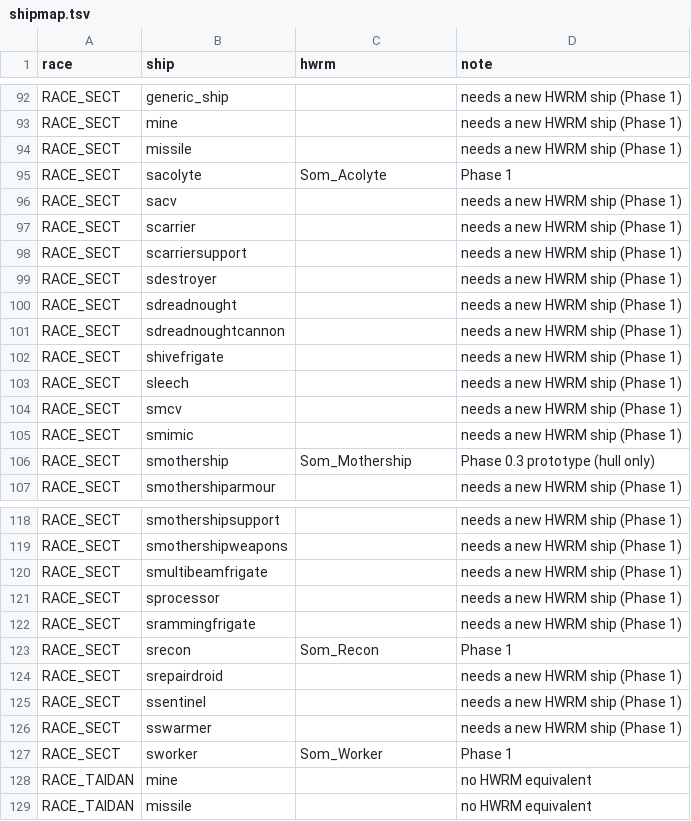
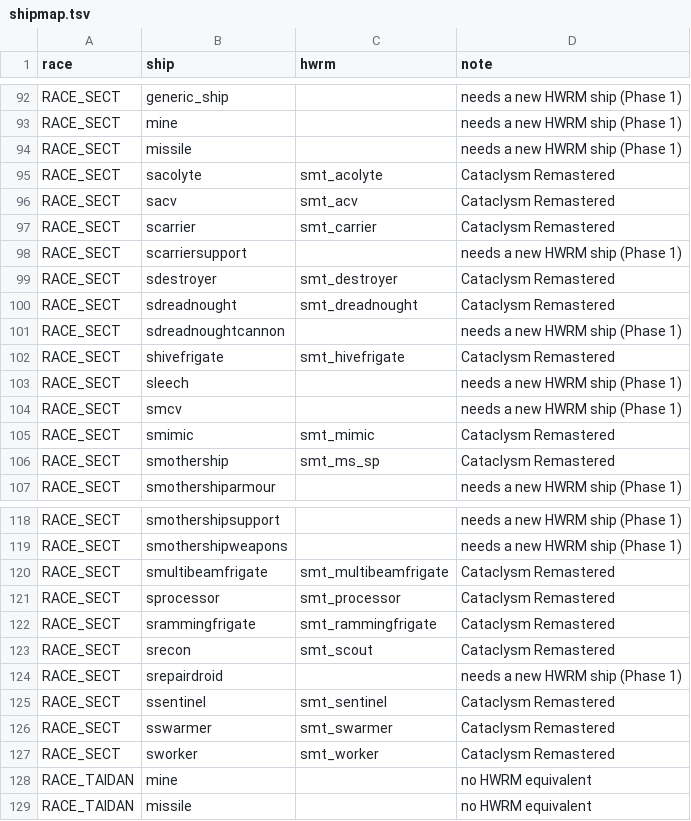
Before and after one commit to Ratchex/Cataclysm-Campaign-Remastered, a TSV file: tools/shipmap.tsv, drawn as a sheet; only a part is shown, gaps mark what is left out; the diff covers the shown part only.

```diff
--- a/tools/shipmap.tsv
+++ b/tools/shipmap.tsv
@@ -94,14 +94,14 @@ RACE_SECT	mine		needs a new HWRM ship (Phase 1)
 RACE_SECT	missile		needs a new HWRM ship (Phase 1)
-RACE_SECT	sacolyte	Som_Acolyte	Phase 1
-RACE_SECT	sacv		needs a new HWRM ship (Phase 1)
-RACE_SECT	scarrier		needs a new HWRM ship (Phase 1)
+RACE_SECT	sacolyte	smt_acolyte	Cataclysm Remastered
+RACE_SECT	sacv	smt_acv	Cataclysm Remastered
+RACE_SECT	scarrier	smt_carrier	Cataclysm Remastered
 RACE_SECT	scarriersupport		needs a new HWRM ship (Phase 1)
-RACE_SECT	sdestroyer		needs a new HWRM ship (Phase 1)
-RACE_SECT	sdreadnought		needs a new HWRM ship (Phase 1)
+RACE_SECT	sdestroyer	smt_destroyer	Cataclysm Remastered
+RACE_SECT	sdreadnought	smt_dreadnought	Cataclysm Remastered
 RACE_SECT	sdreadnoughtcannon		needs a new HWRM ship (Phase 1)
-RACE_SECT	shivefrigate		needs a new HWRM ship (Phase 1)
+RACE_SECT	shivefrigate	smt_hivefrigate	Cataclysm Remastered
 RACE_SECT	sleech		needs a new HWRM ship (Phase 1)
 RACE_SECT	smcv		needs a new HWRM ship (Phase 1)
-RACE_SECT	smimic		needs a new HWRM ship (Phase 1)
-RACE_SECT	smothership	Som_Mothership	Phase 0.3 prototype (hull only)
+RACE_SECT	smimic	smt_mimic	Cataclysm Remastered
+RACE_SECT	smothership	smt_ms_sp	Cataclysm Remastered
 RACE_SECT	smothershiparmour		needs a new HWRM ship (Phase 1)
@@ -119,10 +119,10 @@ RACE_SECT	smothershipsupport		needs a new HWRM ship (Phase 1)
 RACE_SECT	smothershipweapons		needs a new HWRM ship (Phase 1)
-RACE_SECT	smultibeamfrigate		needs a new HWRM ship (Phase 1)
-RACE_SECT	sprocessor		needs a new HWRM ship (Phase 1)
-RACE_SECT	srammingfrigate		needs a new HWRM ship (Phase 1)
-RACE_SECT	srecon	Som_Recon	Phase 1
+RACE_SECT	smultibeamfrigate	smt_multibeamfrigate	Cataclysm Remastered
+RACE_SECT	sprocessor	smt_processor	Cataclysm Remastered
+RACE_SECT	srammingfrigate	smt_rammingfrigate	Cataclysm Remastered
+RACE_SECT	srecon	smt_scout	Cataclysm Remastered
 RACE_SECT	srepairdroid		needs a new HWRM ship (Phase 1)
-RACE_SECT	ssentinel		needs a new HWRM ship (Phase 1)
-RACE_SECT	sswarmer		needs a new HWRM ship (Phase 1)
-RACE_SECT	sworker	Som_Worker	Phase 1
+RACE_SECT	ssentinel	smt_sentinel	Cataclysm Remastered
+RACE_SECT	sswarmer	smt_swarmer	Cataclysm Remastered
+RACE_SECT	sworker	smt_worker	Cataclysm Remastered
 RACE_TAIDAN	mine		no HWRM equivalent
```
Also changed, not shown: 32 edited cells elsewhere in this file, 36 other files.
